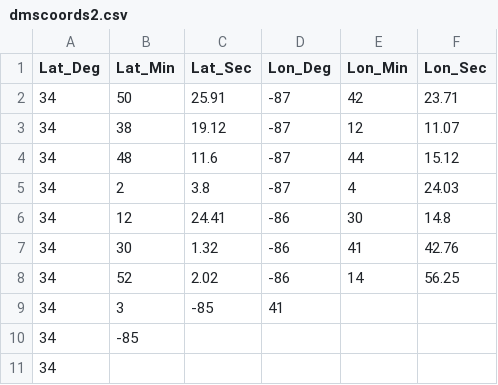
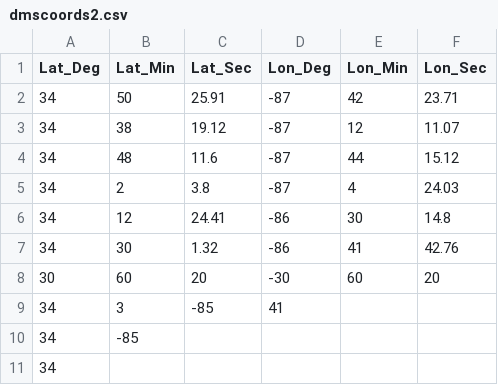
Before and after one commit to vdveen/gittest, a CSV file: dmscoords2.csv, drawn as a sheet; removed rows and columns are numbered as before the commit, all else as after; the diff names each change by its address in the sheet, - before the commit and + after, or states it on an @@ line.

Commit message:
Figured out how to deal with less precise input
By using the length of the valuables and parsing values thus
differently into the function DMStoDD.

```diff
--- a/dmscoords2.csv
+++ b/dmscoords2.csv
-row 8: 34 | 52 | 2.02 | -86 | 14 | 56.25
+row 8: 30 | 60 | 20 | -30 | 60 | 20
```
Also changed, not shown: 3 other files.
